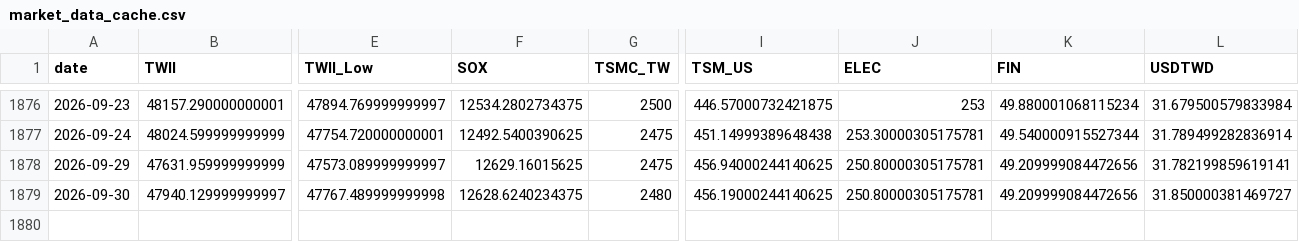
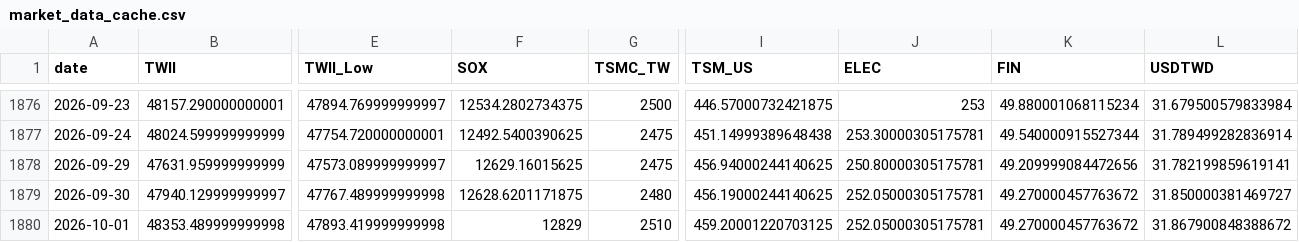
Before and after one commit to soldier86100-ai/TWII_STOCK, a CSV file: cache/market_data_cache.csv, drawn as a sheet; only a part is shown, gaps mark what is left out; rows hold the shown columns only; the diff names each change by its address in the sheet, - before the commit and + after, or states it on an @@ line.

```diff
--- a/cache/market_data_cache.csv
+++ b/cache/market_data_cache.csv
-F1879 (SOX): 12628.6240234375
+F1879 (SOX): 12628.6201171875
-J1879 (ELEC): 250.80000305175781
+J1879 (ELEC): 252.05000305175781
-K1879 (FIN): 49.209999084472656
+K1879 (FIN): 49.270000457763672
+row 1880: 2026-10-01 | 48353.489999999998 | 47893.419999999998 | 12829 | 2510 | 459.20001220703125 | 252.05000305175781 | 49.270000457763672 | 31.867900848388672
```
Also changed, not shown: cache/signal_cache.csv.
